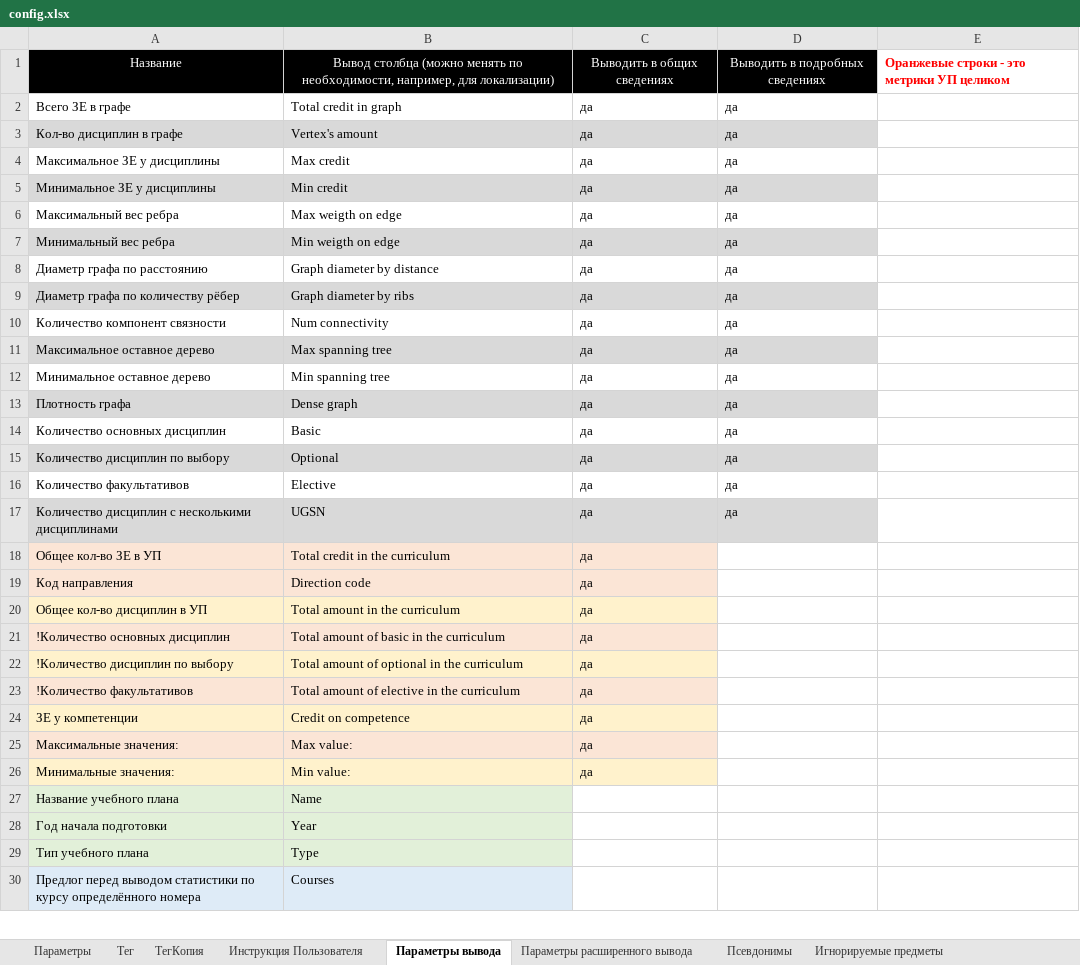
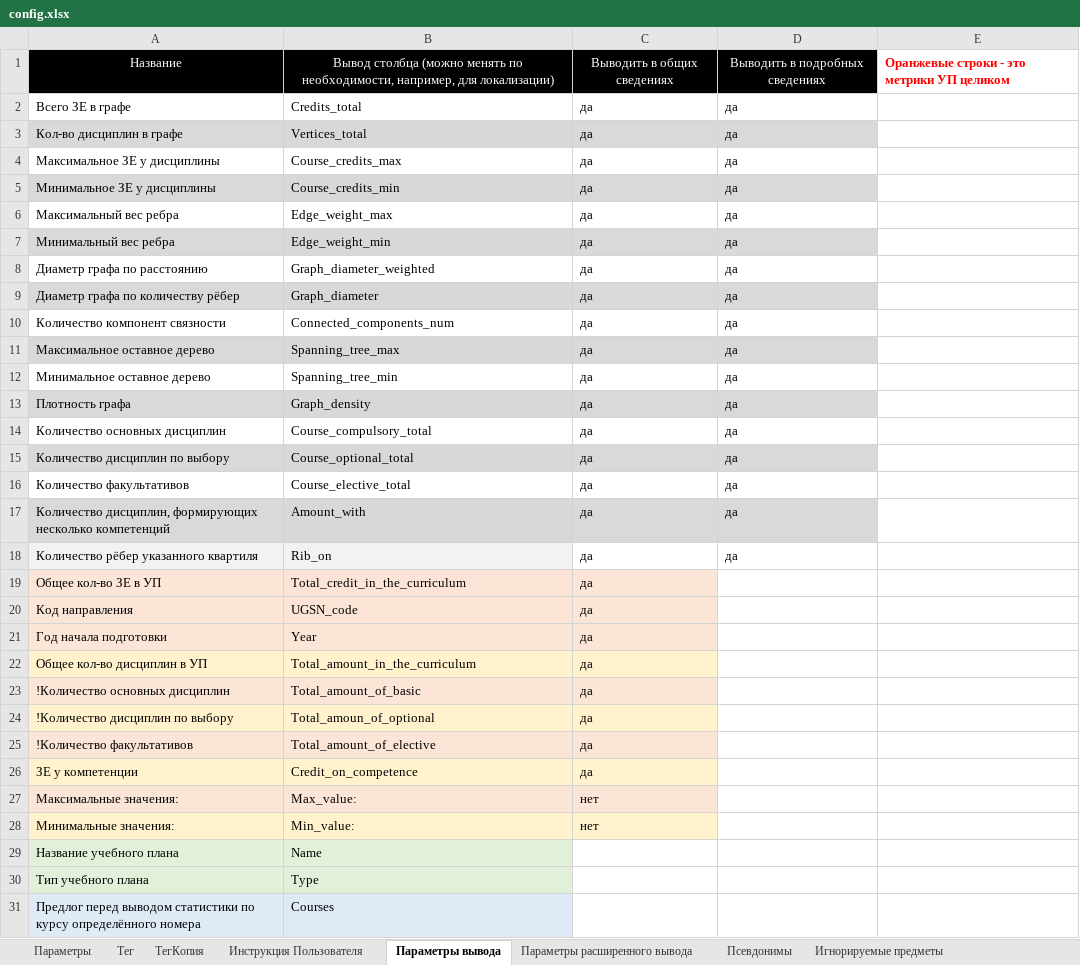
Before and after one commit to ekhalturin-ki15/SPA-SFU2, an Excel workbook: config.xlsx, sheet Параметры вывода, drawn as a sheet; only a part is shown; values as stored, in another font and other column widths than the file's, no borders; removed rows and columns are numbered as before the commit, all else as after; the diff covers the shown part only; the diff names each change by its address in the sheet, - before the commit and + after, or states it on an @@ line.

Commit message:
v 1.14 Вывод интегральной характеристики значений весов рёбер, разбитым по квартилям

```diff
--- a/config.xlsx (sheet Параметры вывода)
+++ b/config.xlsx (sheet Параметры вывода)
-B2: Total credit in graph
+B2: Credits_total
-B3: Vertex's amount
+B3: Vertices_total
-B4: Max credit
+B4: Course_credits_max
-B5: Min credit
+B5: Course_credits_min
-B6: Max weigth on edge
+B6: Edge_weight_max
-B7: Min weigth on edge
+B7: Edge_weight_min
-B8: Graph diameter by distance
+B8: Graph_diameter_weighted
-B9: Graph diameter by ribs
+B9: Graph_diameter
-B10: Num connectivity
+B10: Connected_components_num
-B11: Max spanning tree
+B11: Spanning_tree_max
-B12: Min spanning tree
+B12: Spanning_tree_min
-B13: Dense graph
+B13: Graph_density
-B14: Basic
+B14: Course_compulsory_total
-B15: Optional
+B15: Course_optional_total
-B16: Elective
+B16: Course_elective_total
-A17: Количество дисциплин с несколькими дисциплинами
+A17: Количество дисциплин, формирующих несколько компетенций
-B17: UGSN
+B17: Amount_with
+row 18: Количество рёбер указанного квартиля | Rib_on | да | да
-B19: Total credit in the curriculum
+B19: Total_credit_in_the_curriculum
-B20: Direction code
+B20: UGSN_code
+row 21: Год начала подготовки | Year | да
-B22: Total amount in the curriculum
+B22: Total_amount_in_the_curriculum
-B23: Total amount of basic in the curriculum
+B23: Total_amount_of_basic
-B24: Total amount of optional in the curriculum
+B24: Total_amoun_of_optional
-B25: Total amount of elective in the curriculum
+B25: Total_amount_of_elective
-B26: Credit on competence
+B26: Credit_on_competence
-B27: Max value:
+B27: Max_value:
-C27:C28: да
+C27:C28: нет
-B28: Min value:
+B28: Min_value:
-row 28: Год начала подготовки | Year
```
Also changed, not shown: 1 added row and 2 edited cells elsewhere in this sheet, sheet Параметры, sheet Параметры расширенного вывода, 7 other files.
